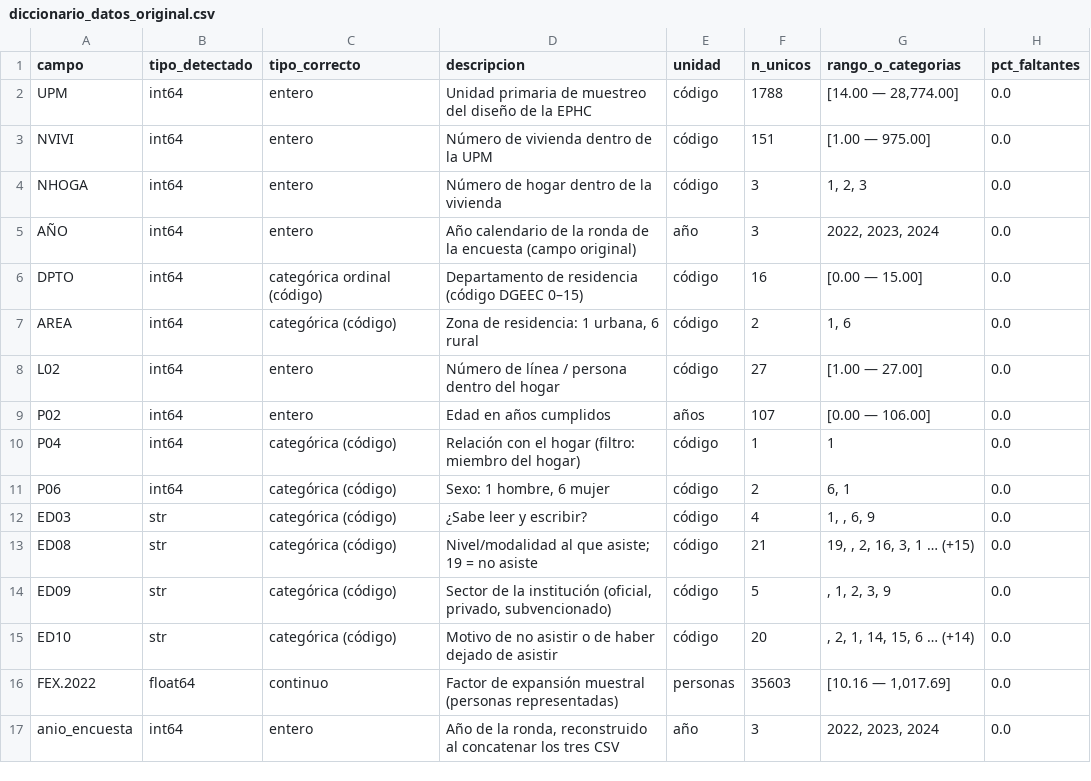
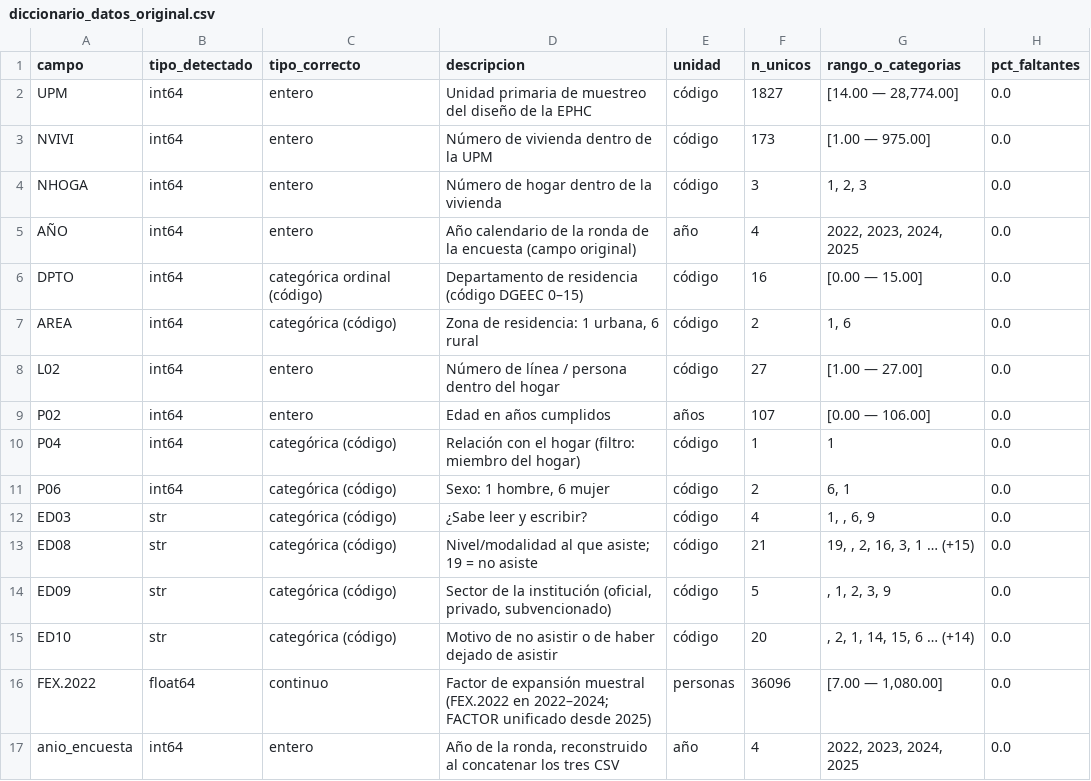
Before and after one commit to vi3lman/proyecto-ds-inasistencia-py, a CSV file: output/tablas/diccionario_datos_original.csv, drawn as a sheet.

```diff
--- a/output/tablas/diccionario_datos_original.csv
+++ b/output/tablas/diccionario_datos_original.csv
@@ -1,6 +1,6 @@
 campo,tipo_detectado,tipo_correcto,descripcion,unidad,n_unicos,rango_o_categorias,pct_faltantes
-UPM,int64,entero,Unidad primaria de muestreo del diseño de la EPHC,código,1788,"[14.00 — 28,774.00]",0.0
-NVIVI,int64,entero,Número de vivienda dentro de la UPM,código,151,[1.00 — 975.00],0.0
+UPM,int64,entero,Unidad primaria de muestreo del diseño de la EPHC,código,1827,"[14.00 — 28,774.00]",0.0
+NVIVI,int64,entero,Número de vivienda dentro de la UPM,código,173,[1.00 — 975.00],0.0
 NHOGA,int64,entero,Número de hogar dentro de la vivienda,código,3,"1, 2, 3",0.0
-AÑO,int64,entero,Año calendario de la ronda de la encuesta (campo original),año,3,"2022, 2023, 2024",0.0
+AÑO,int64,entero,Año calendario de la ronda de la encuesta (campo original),año,4,"2022, 2023, 2024, 2025",0.0
 DPTO,int64,categórica ordinal (código),Departamento de residencia (código DGEEC 0–15),código,16,[0.00 — 15.00],0.0
@@ -15,3 +15,3 @@ ED09,str,categórica (código),"Sector de la institución (oficial, privado, sub
 ED10,str,categórica (código),Motivo de no asistir o de haber dejado de asistir,código,20," , 2, 1, 14, 15, 6 … (+14)",0.0
-FEX.2022,float64,continuo,Factor de expansión muestral (personas representadas),personas,35603,"[10.16 — 1,017.69]",0.0
-anio_encuesta,int64,entero,"Año de la ronda, reconstruido al concatenar los tres CSV",año,3,"2022, 2023, 2024",0.0
+FEX.2022,float64,continuo,Factor de expansión muestral (FEX.2022 en 2022–2024; FACTOR unificado desde 2025),personas,36096,"[7.00 — 1,080.00]",0.0
+anio_encuesta,int64,entero,"Año de la ronda, reconstruido al concatenar los tres CSV",año,4,"2022, 2023, 2024, 2025",0.0
```
Also changed, not shown: output/tablas/bitacora_limpieza.csv, output/tablas/diccionario_datos_final.csv, 18 other files.
